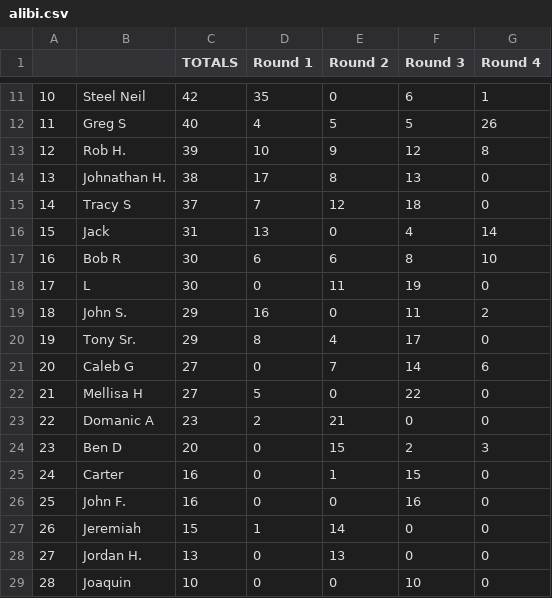
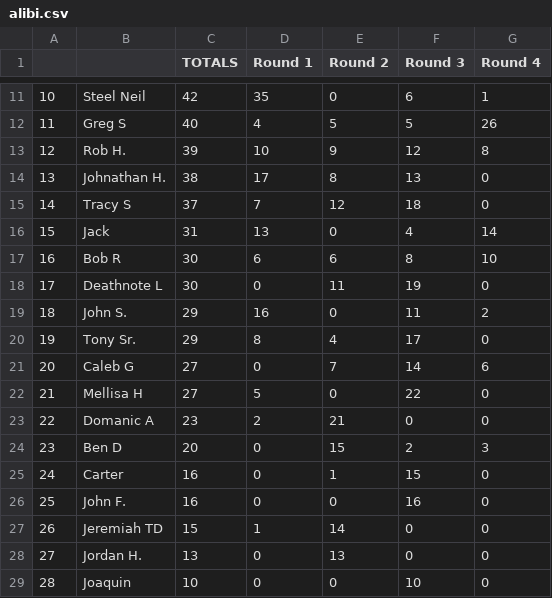
Before and after one commit to jff97/offsuitPokerLeagueLeaderboard, a CSV file: oldStuffRename/june2025/output/alibi.csv, drawn as a sheet; only a part is shown, gaps mark what is left out.

```diff
--- a/oldStuffRename/june2025/output/alibi.csv
+++ b/oldStuffRename/june2025/output/alibi.csv
@@ -17,3 +17,3 @@
 16,Bob R,30,6,6,8,10
-17,L,30,0,11,19,0
+17,Deathnote L,30,0,11,19,0
 18,John S.,29,16,0,11,2
@@ -26,3 +26,3 @@
 25,John F.,16,0,0,16,0
-26,Jeremiah,15,1,14,0,0
+26,Jeremiah TD,15,1,14,0,0
 27,Jordan H.,13,0,13,0,0
```
Also changed, not shown: oldStuffRename/june2025/output/brickyard.csv, oldStuffRename/june2025/output/hosed.csv, 24 other files.
